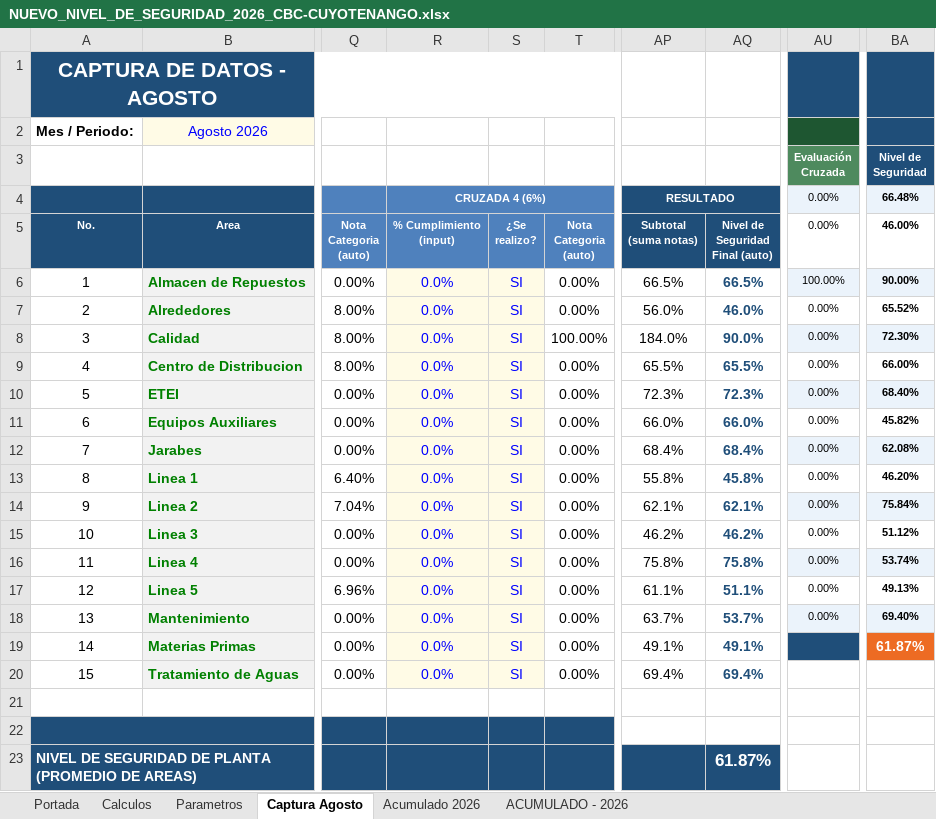
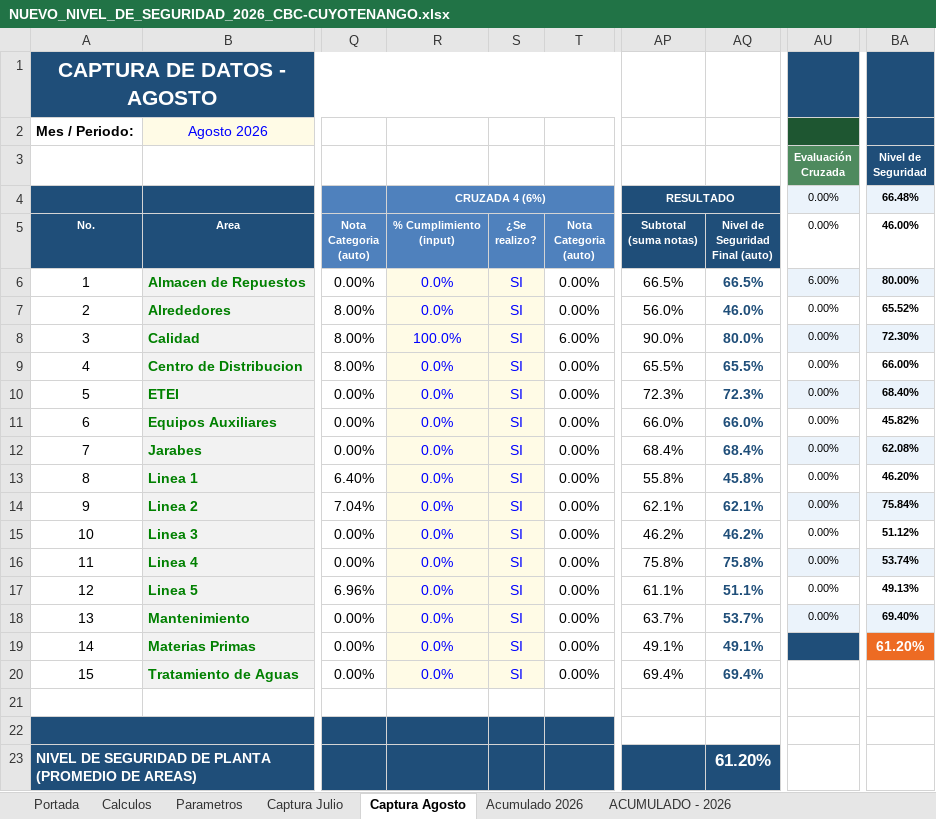
Before and after one commit to gestorssocuyo2026/DASHBOARDACTOSYCONDICIONES, an Excel workbook: NUEVO_NIVEL_DE_SEGURIDAD_2026_CBC-CUYOTENANGO.xlsx, sheet Captura Agosto, drawn as a sheet; only a part is shown, gaps mark what is left out; values as stored, in another font and other column widths than the file's, no borders; conditional formats not drawn; the diff names each change by its address in the sheet, - before the commit and + after, or states it on an @@ line.

```diff
--- a/NUEVO_NIVEL_DE_SEGURIDAD_2026_CBC-CUYOTENANGO.xlsx (sheet Captura Agosto)
+++ b/NUEVO_NIVEL_DE_SEGURIDAD_2026_CBC-CUYOTENANGO.xlsx (sheet Captura Agosto)
@@ sheet tab unhidden: Captura Julio @@
-AU6: 100.00%
+AU6: 6.00%
-BA6: 90.00%
+BA6: 80.00%
-R8: 0.0%
+R8: 100.0%
-T8: 100.00%
+T8: 6.00%
-AP8: 184.0%
+AP8: 90.0%
-AQ8: 90.0%
+AQ8: 80.0%
-BA19: 61.87%
+BA19: 61.20%
-AQ23: 61.87%
+AQ23: 61.20%
```
Also changed, not shown: sheet Calculos, sheet ACUMULADO - 2026, sheet Acumulado 2026, hidden cells, charts or pictures.
